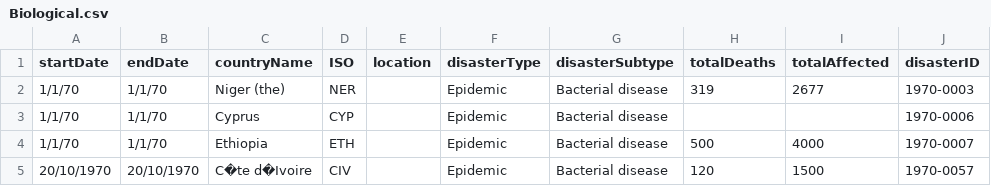
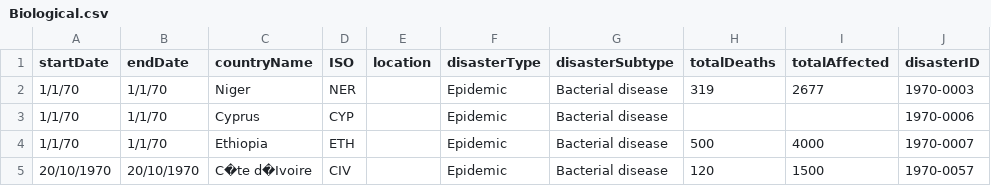
Before and after one commit to neurohacked/project02-hjjp, a CSV file: db/Biological.csv, drawn as a sheet; only a part is shown.

Commit message:
Forcing an update on the CSV file

```diff
--- a/db/Biological.csv
+++ b/db/Biological.csv
@@ -1,3 +1,3 @@
 startDate,endDate,countryName,ISO,location,disasterType,disasterSubtype,totalDeaths,totalAffected,disasterID
-1/1/70,1/1/70,Niger (the),NER,,Epidemic,Bacterial disease,319,2677,1970-0003
+1/1/70,1/1/70,Niger,NER,,Epidemic,Bacterial disease,319,2677,1970-0003
 1/1/70,1/1/70,Cyprus,CYP,,Epidemic,Bacterial disease,,,1970-0006
```
